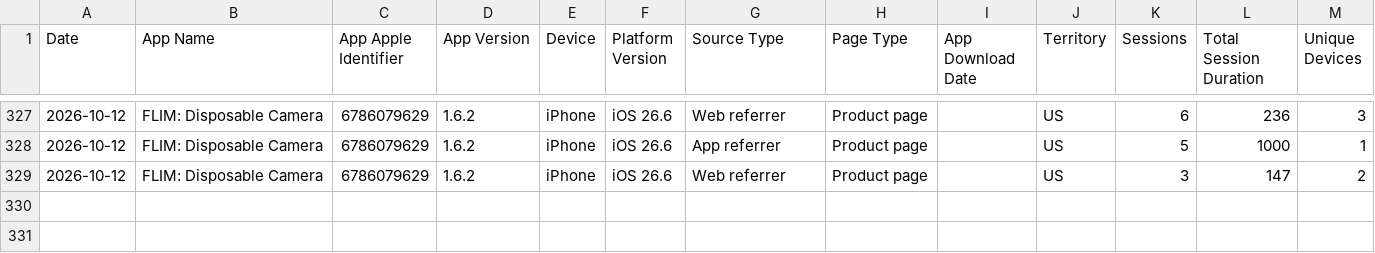
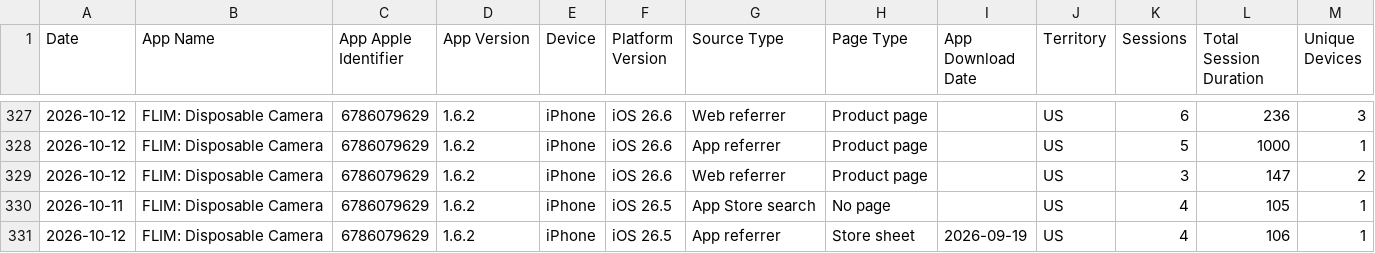
Before and after one commit to CodyBisram/flim, a TSV file: docs/asc/sessions.tsv, drawn as a sheet; only a part is shown, gaps mark what is left out; the diff names each change by its address in the sheet, - before the commit and + after, or states it on an @@ line.

```diff
--- a/docs/asc/sessions.tsv
+++ b/docs/asc/sessions.tsv
+row 330: 2026-10-11 | FLIM: Disposable Camera | 6786079629 | 1.6.2 | iPhone | iOS 26.5 | App Store search | No page |  | US | 4 | 105 | 1
+row 331: 2026-10-12 | FLIM: Disposable Camera | 6786079629 | 1.6.2 | iPhone | iOS 26.5 | App referrer | Store sheet | 2026-09-19 | US | 4 | 106 | 1
```
Also changed, not shown: docs/asc/discovery.tsv.
